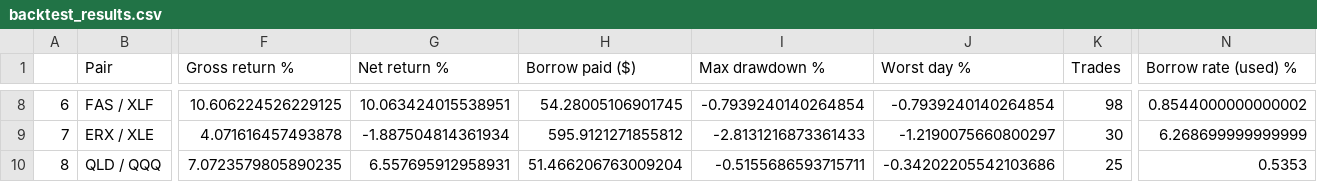
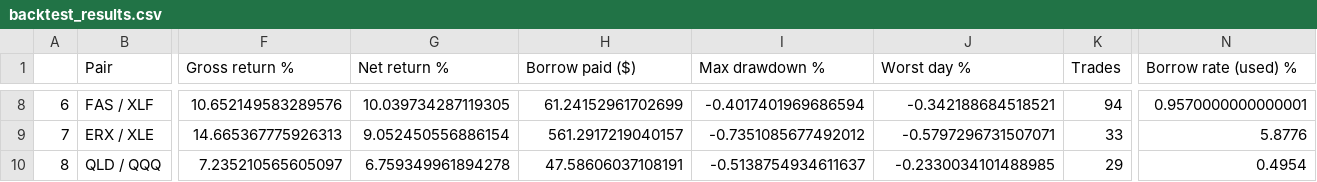
Before and after one commit to ohovey1/short_lev, a CSV file: src/backtest_results.csv, drawn as a sheet; only a part is shown, gaps mark what is left out; the diff covers the shown part only; the diff names each change by its address in the sheet, - before the commit and + after, or states it on an @@ line.

```diff
--- a/src/backtest_results.csv
+++ b/src/backtest_results.csv
-F8 (Gross return %): 10.606224526229125
+F8 (Gross return %): 10.652149583289576
-G8 (Net return %): 10.063424015538951
+G8 (Net return %): 10.039734287119305
-H8 (Borrow paid ($)): 54.28005106901745
+H8 (Borrow paid ($)): 61.24152961702699
-I8 (Max drawdown %): -0.7939240140264854
+I8 (Max drawdown %): -0.4017401969686594
-J8 (Worst day %): -0.7939240140264854
+J8 (Worst day %): -0.342188684518521
-K8 (Trades): 98
+K8 (Trades): 94
-N8 (Borrow rate (used) %): 0.8544000000000002
+N8 (Borrow rate (used) %): 0.9570000000000001
-F9 (Gross return %): 4.071616457493878
+F9 (Gross return %): 14.665367775926313
-G9 (Net return %): -1.887504814361934
+G9 (Net return %): 9.052450556886154
-H9 (Borrow paid ($)): 595.9121271855812
+H9 (Borrow paid ($)): 561.2917219040157
-I9 (Max drawdown %): -2.8131216873361433
+I9 (Max drawdown %): -0.7351085677492012
-J9 (Worst day %): -1.2190075660800297
+J9 (Worst day %): -0.5797296731507071
-K9 (Trades): 30
+K9 (Trades): 33
-N9 (Borrow rate (used) %): 6.268699999999999
+N9 (Borrow rate (used) %): 5.8776
-F10 (Gross return %): 7.0723579805890235
+F10 (Gross return %): 7.235210565605097
-G10 (Net return %): 6.557695912958931
+G10 (Net return %): 6.759349961894278
-H10 (Borrow paid ($)): 51.466206763009204
+H10 (Borrow paid ($)): 47.58606037108191
-I10 (Max drawdown %): -0.5155686593715711
+I10 (Max drawdown %): -0.5138754934611637
-J10 (Worst day %): -0.34202205542103686
+J10 (Worst day %): -0.2330034101488985
-K10 (Trades): 25
+K10 (Trades): 29
-N10 (Borrow rate (used) %): 0.5353
+N10 (Borrow rate (used) %): 0.4954
```
Also changed, not shown: 2 added rows and 114 edited cells elsewhere in this file, 4 other files.
